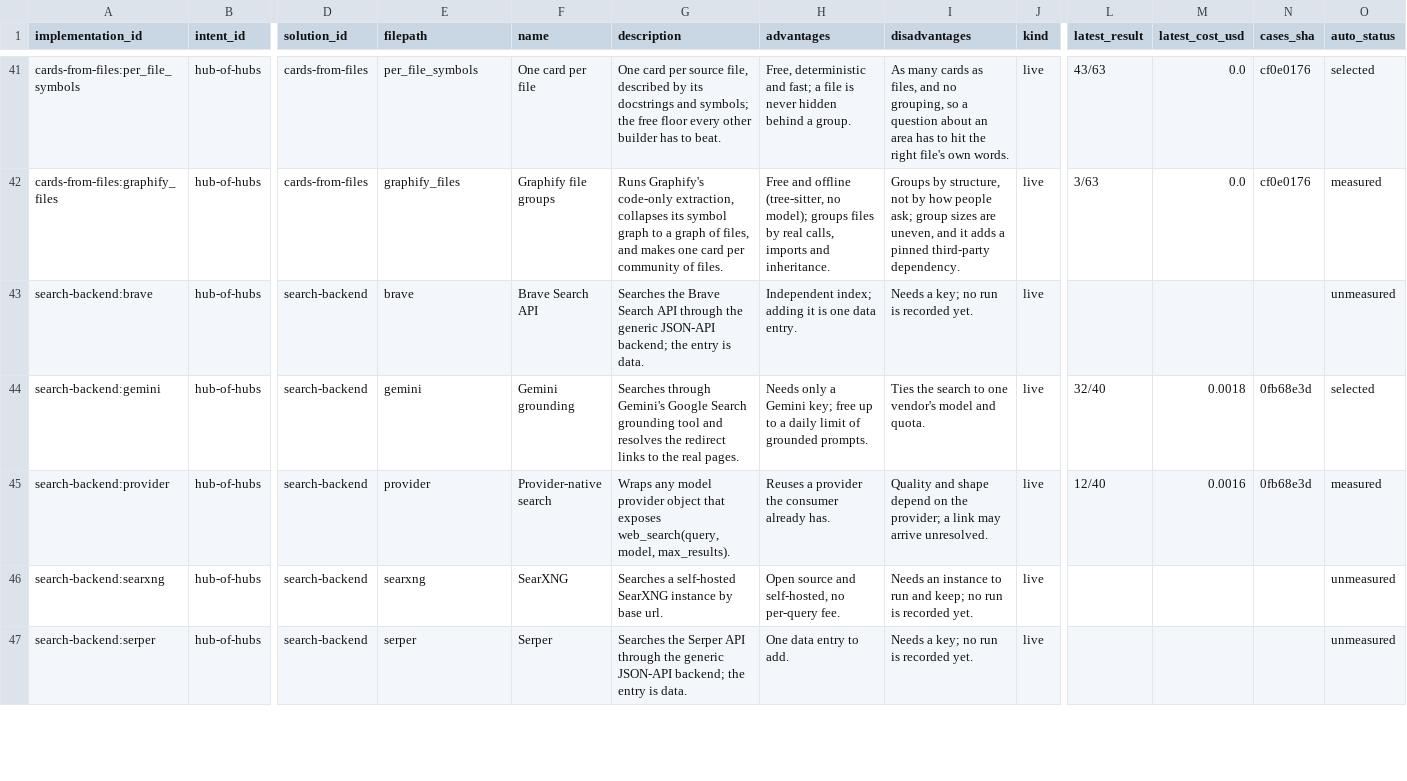
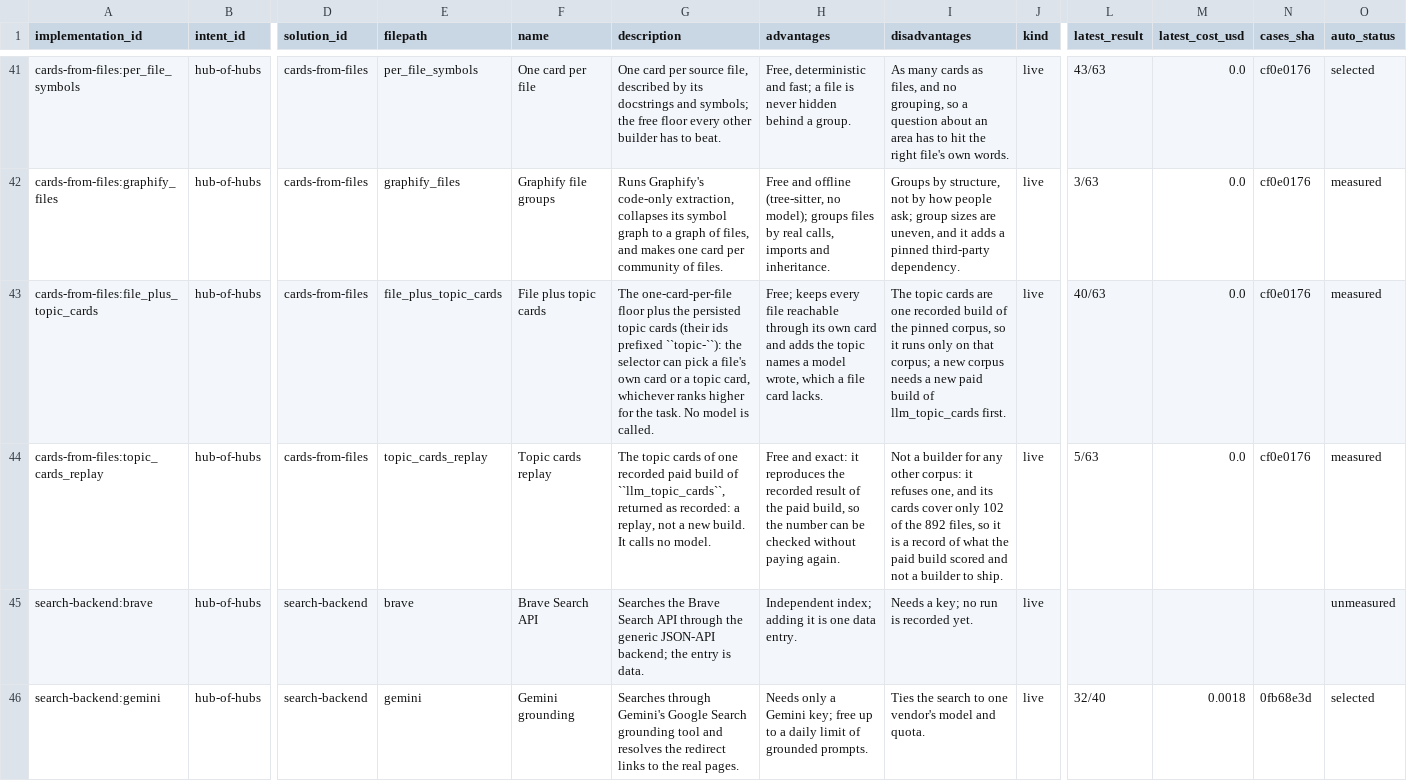
Before and after one commit to SpiritualData/ai-hub-of-hubs-structure, a CSV file: esoi/tracker/implementations.csv, drawn as a sheet; only a part is shown, gaps mark what is left out; the shorter side is filled out with more unchanged rows; rows hold the shown columns only; the diff names each change by its address in the sheet, - before the commit and + after, or states it on an @@ line.

```diff
--- a/esoi/tracker/implementations.csv
+++ b/esoi/tracker/implementations.csv
+row 43: cards-from-files:file_plus_topic_cards | hub-of-hubs | cards-from-files | file_plus_topic_cards | File plus topic cards | The one-card-per-file floor plus the persisted topic cards (their ids prefixed ``topic-``): the selector can pick a file's own card or a topic card, whichever ranks higher for the task. No model is called. | Free; keeps every file reachable through its own card and adds the topic names a model wrote, which a file card lacks. | The topic cards are one recorded build of the pinned corpus, so it runs only on that corpus; a new corpus needs a new paid build of llm_topic_cards first. | live | 40/63 | 0.0 | cf0e0176 | measured
+row 44: cards-from-files:topic_cards_replay | hub-of-hubs | cards-from-files | topic_cards_replay | Topic cards replay | The topic cards of one recorded paid build of ``llm_topic_cards``, returned as recorded: a replay, not a new build. It calls no model. | Free and exact: it reproduces the recorded result of the paid build, so the number can be checked without paying again. | Not a builder for any other corpus: it refuses one, and its cards cover only 102 of the 892 files, so it is a record of what the paid build scored and not a builder to ship. | live | 5/63 | 0.0 | cf0e0176 | measured
```
Also changed, not shown: esoi/components.csv, esoi/results.csv, 11 other files.
